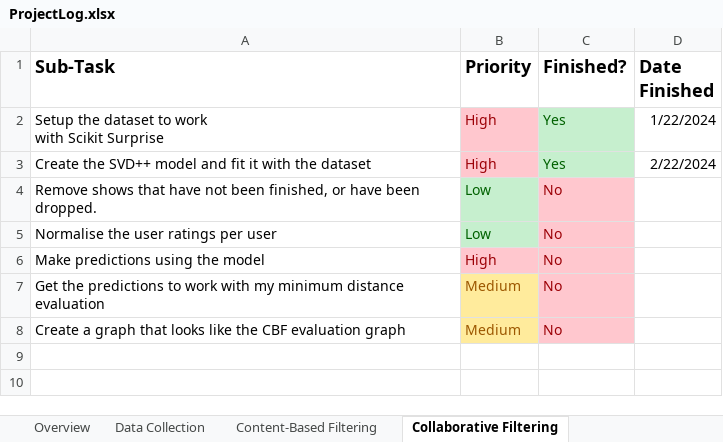
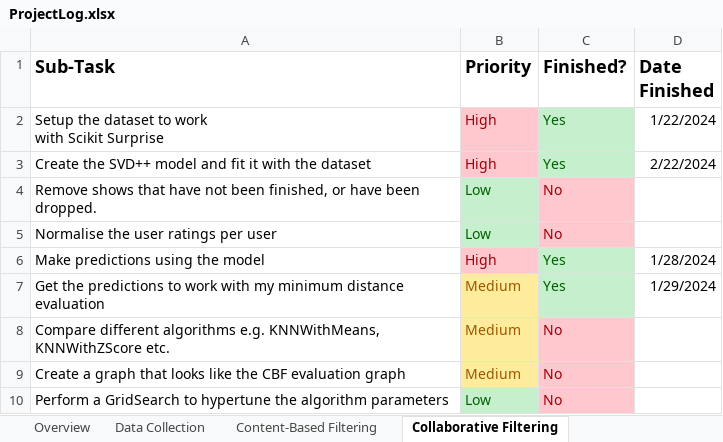
Before and after one commit to connorwmackay/animeRecommendationSystem, an Excel workbook: ProjectLog.xlsx, sheet Collaborative Filtering, drawn as a sheet; values as stored, in another font and other column widths than the file's, no borders; table styles not drawn; the diff names each change by its address in the sheet, - before the commit and + after, or states it on an @@ line.

Commit message:
Support Predictions for Collaborative Recommender

```diff
--- a/ProjectLog.xlsx (sheet Collaborative Filtering)
+++ b/ProjectLog.xlsx (sheet Collaborative Filtering)
-C6:C7 (Finished?): No
+C6:C7 (Finished?): Yes
@@ C6:C7 fill: #FFC7CE → #C6EFCE, text colour: #9C0006 → #006100 @@
-D6 (Date Finished): (empty)
+D6 (Date Finished): 1/28/2024
-D7 (Date Finished): (empty)
+D7 (Date Finished): 1/29/2024
+row 8: Compare different algorithms e.g. KNNWithMeans, KNNWithZScore etc. | Medium | No
+row 10: Perform a GridSearch to hypertune the algorithm parameters | Low | No
```
Also changed, not shown: 2 other files.
